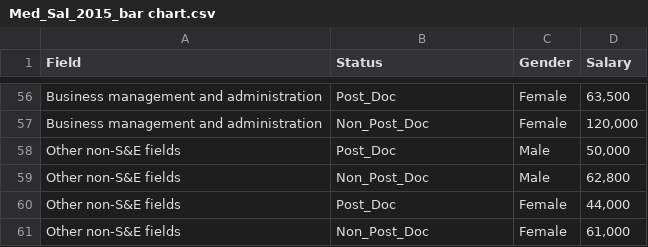
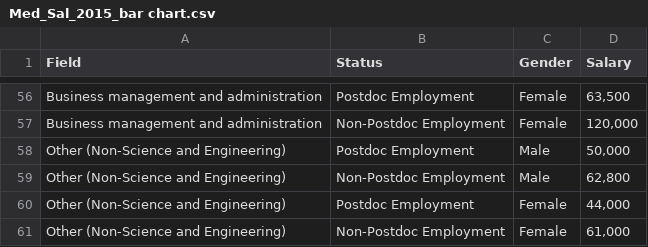
Before and after one commit to lauraing/Assignment-5-Problem-3, a CSV file: Med_Sal_2015_bar chart.csv, drawn as a sheet; only a part is shown, gaps mark what is left out; the diff covers the shown part only; the diff names each change by its address in the sheet, - before the commit and + after, or states it on an @@ line.

```diff
--- a/Med_Sal_2015_bar chart.csv
+++ b/Med_Sal_2015_bar chart.csv
-B56 (Status): Post_Doc
+B56 (Status): Postdoc Employment
-B57 (Status): Non_Post_Doc
+B57 (Status): Non-Postdoc Employment
-A58:A61 (Field): Other non-S&E fields
+A58:A61 (Field): Other (Non-Science and Engineering)
-B58 (Status): Post_Doc
+B58 (Status): Postdoc Employment
-B59 (Status): Non_Post_Doc
+B59 (Status): Non-Postdoc Employment
-B60 (Status): Post_Doc
+B60 (Status): Postdoc Employment
-B61 (Status): Non_Post_Doc
+B61 (Status): Non-Postdoc Employment
```
Also changed, not shown: 58 edited cells elsewhere in this file, 2 other files.
